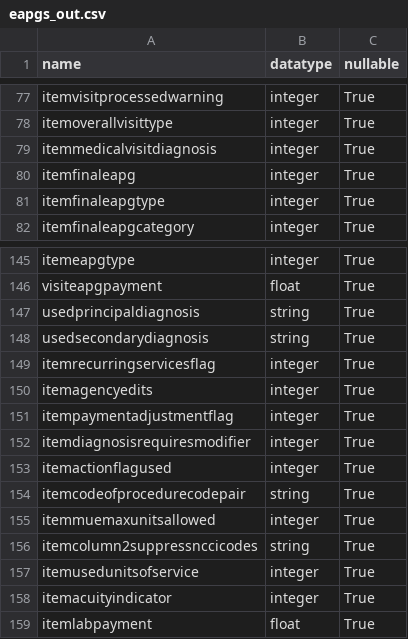
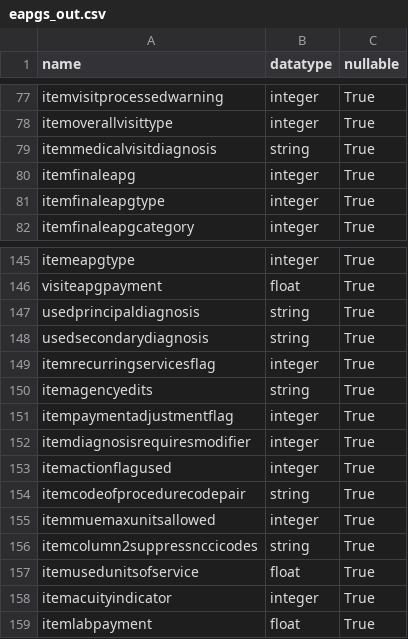
Before and after one commit to Milliman-PRM/EAPG-Grouper, a CSV file: python/eapg/schemas/eapgs_out.csv, drawn as a sheet; only a part is shown, gaps mark what is left out; the diff covers the shown part only.

Commit message:
Update some of the schema values
Fields with multiple occurrences will need to be read in as strings
first, then parsed later

```diff
--- a/python/eapg/schemas/eapgs_out.csv
+++ b/python/eapg/schemas/eapgs_out.csv
@@ -78,3 +78,3 @@ itemvisitprocessedwarning,integer,True
 itemoverallvisittype,integer,True
-itemmedicalvisitdiagnosis,integer,True
+itemmedicalvisitdiagnosis,string,True
 itemfinaleapg,integer,True
@@ -149,3 +149,3 @@ usedsecondarydiagnosis,string,True
 itemrecurringservicesflag,integer,True
-itemagencyedits,integer,True
+itemagencyedits,string,True
 itempaymentadjustmentflag,integer,True
@@ -156,3 +156,3 @@ itemmuemaxunitsallowed,integer,True
 itemcolumn2suppressnccicodes,string,True
-itemusedunitsofservice,integer,True
+itemusedunitsofservice,float,True
 itemacuityindicator,integer,True
```
Also changed, not shown: 12 edited cells elsewhere in this file.
